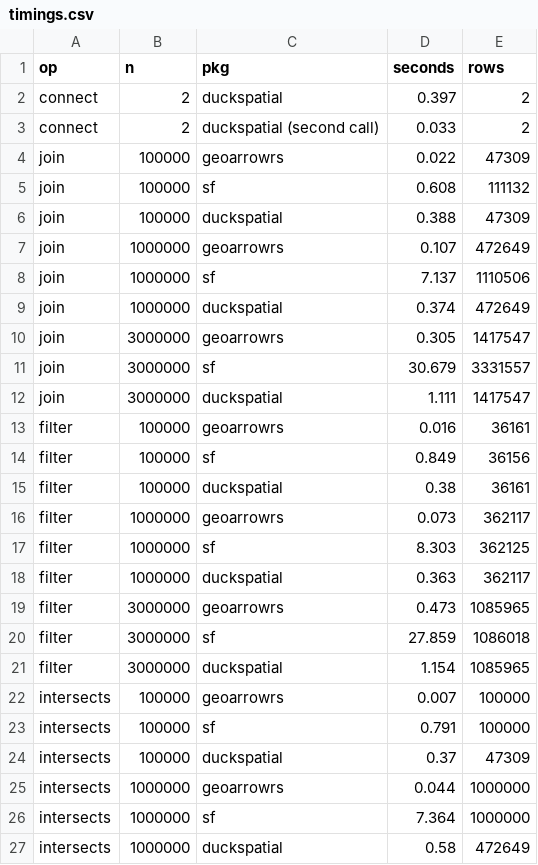
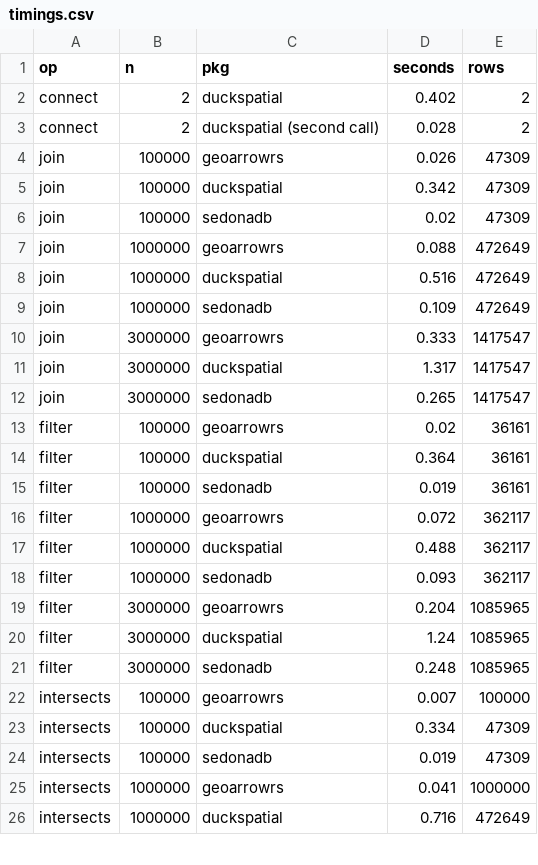
Before and after one commit to JosiahParry/geoarrowrs, a CSV file: bench/duckspatial/last-run/timings.csv, drawn as a sheet; only a part is shown; the diff covers the shown part only.

Commit message:
chore: add sedonadb to the bench

```diff
--- a/bench/duckspatial/last-run/timings.csv
+++ b/bench/duckspatial/last-run/timings.csv
@@ -1,27 +1,26 @@
 "op","n","pkg","seconds","rows"
-"connect",2,"duckspatial",0.397,2
-"connect",2,"duckspatial (second call)",0.033,2
-"join",100000,"geoarrowrs",0.022,47309
-"join",100000,"sf",0.608,111132
-"join",100000,"duckspatial",0.388,47309
-"join",1000000,"geoarrowrs",0.107,472649
-"join",1000000,"sf",7.137,1110506
-"join",1000000,"duckspatial",0.374,472649
-"join",3000000,"geoarrowrs",0.305,1417547
-"join",3000000,"sf",30.679,3331557
-"join",3000000,"duckspatial",1.111,1417547
-"filter",100000,"geoarrowrs",0.016,36161
-"filter",100000,"sf",0.849,36156
-"filter",100000,"duckspatial",0.38,36161
-"filter",1000000,"geoarrowrs",0.073,362117
-"filter",1000000,"sf",8.303,362125
-"filter",1000000,"duckspatial",0.363,362117
-"filter",3000000,"geoarrowrs",0.473,1085965
-"filter",3000000,"sf",27.859,1086018
-"filter",3000000,"duckspatial",1.154,1085965
+"connect",2,"duckspatial",0.402,2
+"connect",2,"duckspatial (second call)",0.028,2
+"join",100000,"geoarrowrs",0.026,47309
+"join",100000,"duckspatial",0.342,47309
+"join",100000,"sedonadb",0.02,47309
+"join",1000000,"geoarrowrs",0.088,472649
+"join",1000000,"duckspatial",0.516,472649
+"join",1000000,"sedonadb",0.109,472649
+"join",3000000,"geoarrowrs",0.333,1417547
+"join",3000000,"duckspatial",1.317,1417547
+"join",3000000,"sedonadb",0.265,1417547
+"filter",100000,"geoarrowrs",0.02,36161
+"filter",100000,"duckspatial",0.364,36161
+"filter",100000,"sedonadb",0.019,36161
+"filter",1000000,"geoarrowrs",0.072,362117
+"filter",1000000,"duckspatial",0.488,362117
+"filter",1000000,"sedonadb",0.093,362117
+"filter",3000000,"geoarrowrs",0.204,1085965
+"filter",3000000,"duckspatial",1.24,1085965
+"filter",3000000,"sedonadb",0.248,1085965
 "intersects",100000,"geoarrowrs",0.007,100000
-"intersects",100000,"sf",0.791,100000
-"intersects",100000,"duckspatial",0.37,47309
-"intersects",1000000,"geoarrowrs",0.044,1000000
-"intersects",1000000,"sf",7.364,1000000
-"intersects",1000000,"duckspatial",0.58,472649
+"intersects",100000,"duckspatial",0.334,47309
+"intersects",100000,"sedonadb",0.019,47309
+"intersects",1000000,"geoarrowrs",0.041,1000000
+"intersects",1000000,"duckspatial",0.716,472649
```
Also changed, not shown: 5 added rows, 4 removed rows and 24 edited cells elsewhere in this file, bench/duckspatial/last-run/machine.csv, 8 other files.
